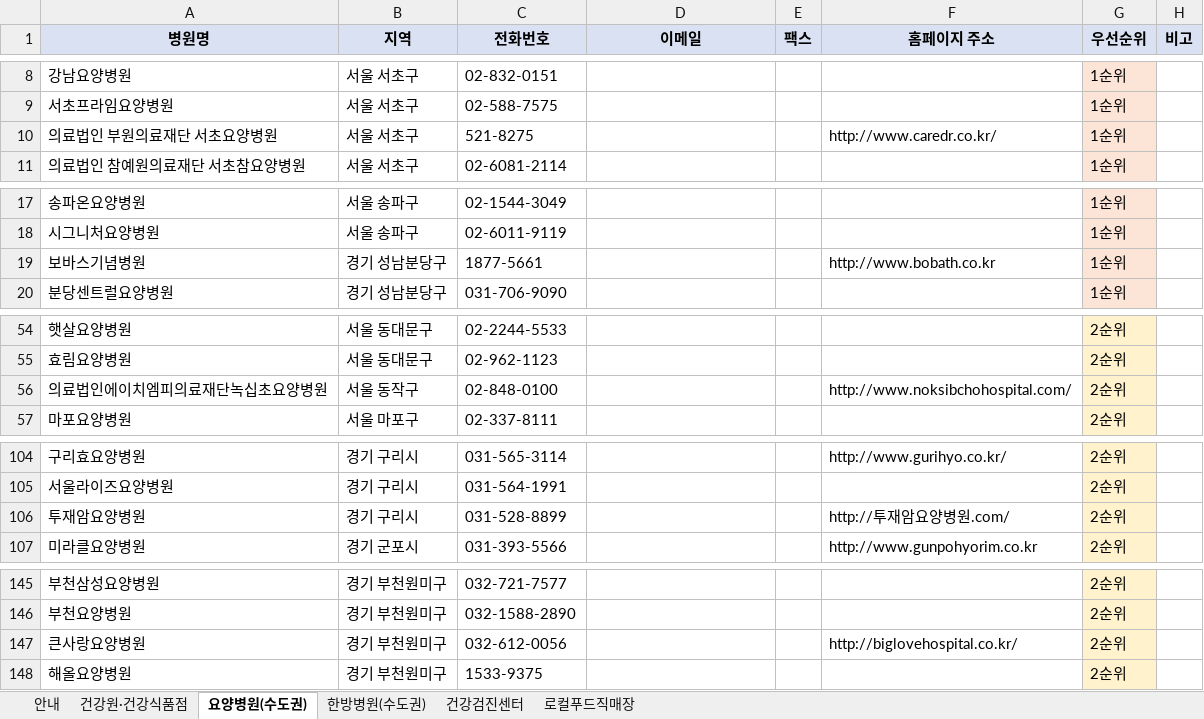
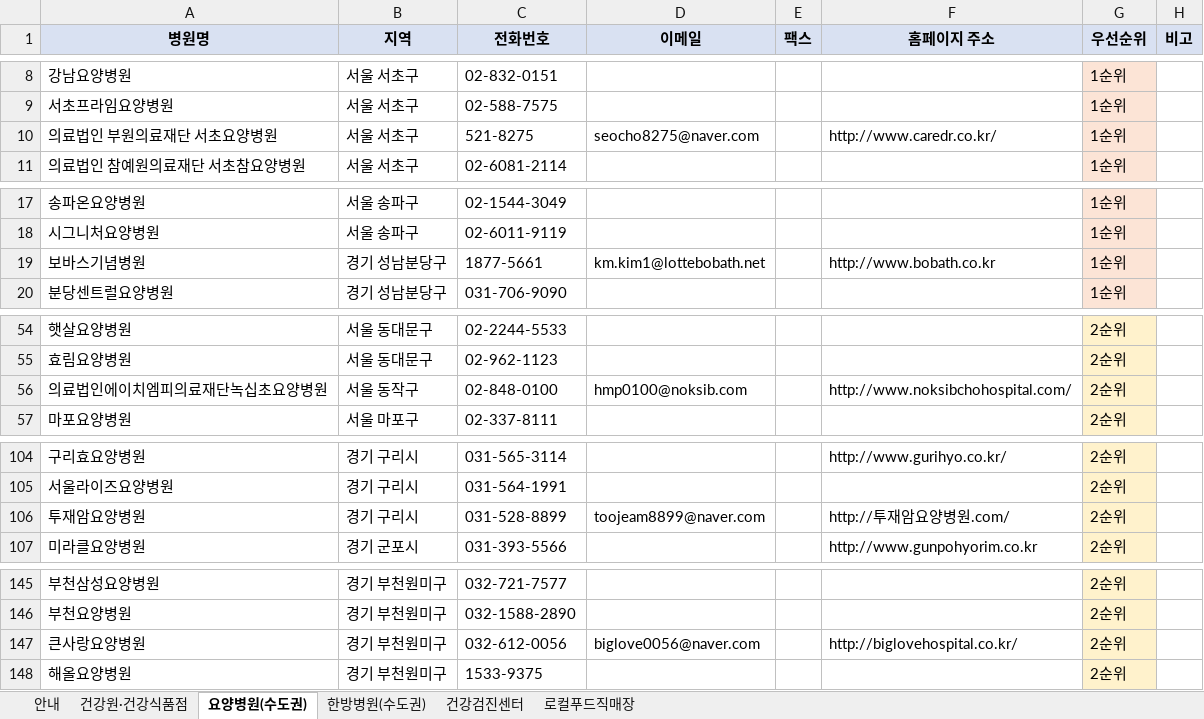
Before and after one commit to kotkim8210/kotkim8210, an Excel workbook: 홍보처_추천목록.xlsx, sheet 요양병원(수도권), drawn as a sheet; only a part is shown, gaps mark what is left out; values as stored, in another font and other column widths than the file's, no borders; the diff covers the shown part only; the diff names each change by its address in the sheet, - before the commit and + after, or states it on an @@ line.

```diff
--- a/홍보처_추천목록.xlsx (sheet 요양병원(수도권))
+++ b/홍보처_추천목록.xlsx (sheet 요양병원(수도권))
-D10 (이메일): (empty)
+D10 (이메일): seocho8275@naver.com
-D19 (이메일): (empty)
+D19 (이메일): km.kim1@lottebobath.net
-D56 (이메일): (empty)
+D56 (이메일): hmp0100@noksib.com
-D106 (이메일): (empty)
+D106 (이메일): toojeam8899@naver.com
-D147 (이메일): (empty)
+D147 (이메일): biglove0056@naver.com
```
Also changed, not shown: 3 edited cells elsewhere in this sheet, sheet 건강검진센터, sheet 한방병원(수도권), sheet 건강원·건강식품점, sheet 로컬푸드직매장, 요양병원_목록.xlsx, 5 other files.
